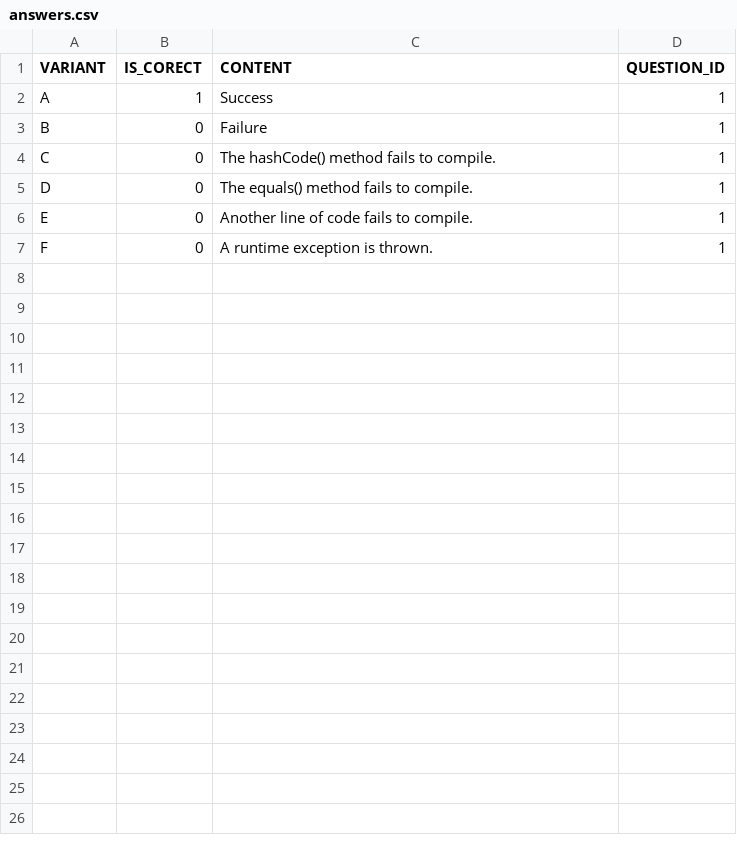
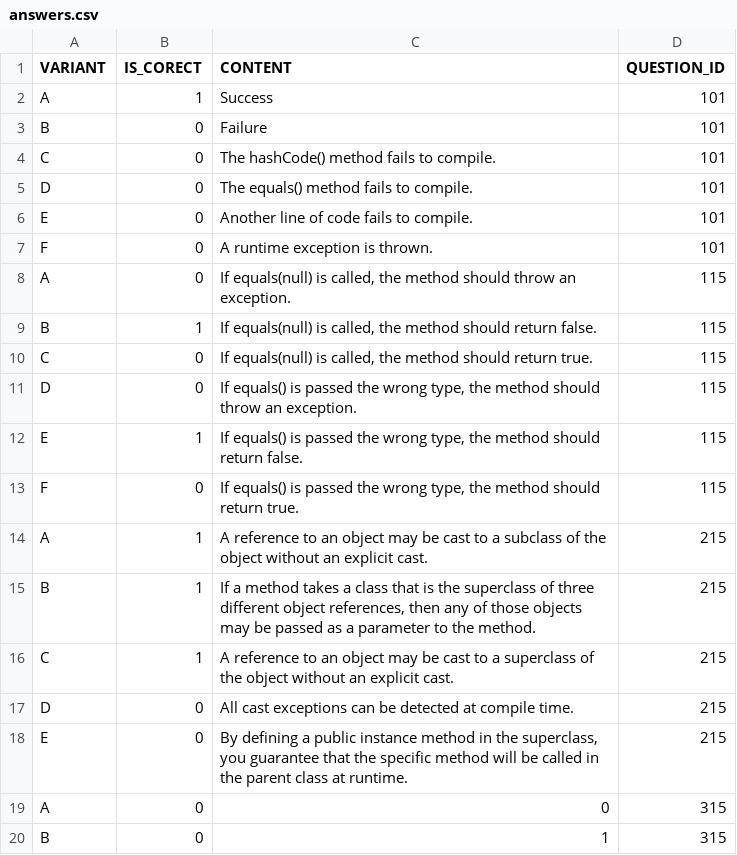
Before and after one commit to miuteo/TestYourself, a CSV file: src/main/resources/config/liquibase/answers.csv, drawn as a sheet; only a part is shown; the diff covers the shown part only.

```diff
--- a/src/main/resources/config/liquibase/answers.csv
+++ b/src/main/resources/config/liquibase/answers.csv
@@ -1,7 +1,20 @@
 VARIANT|IS_CORECT|CONTENT|QUESTION_ID
-A|1|Success|1
-B|0|Failure|1
-C|0|The hashCode() method fails to compile.|1
-D|0|The equals() method fails to compile.|1
-E|0|Another line of code fails to compile.|1
-F|0|A runtime exception is thrown.|1
+A|1|Success|101
+B|0|Failure|101
+C|0|The hashCode() method fails to compile.|101
+D|0|The equals() method fails to compile.|101
+E|0|Another line of code fails to compile.|101
+F|0|A runtime exception is thrown.|101
+A|0|If equals(null) is called, the method should throw an exception.|115
+B|1|If equals(null) is called, the method should return false.|115
+C|0|If equals(null) is called, the method should return true.|115
+D|0|If equals() is passed the wrong type, the method should throw an exception.|115
+E|1|If equals() is passed the wrong type, the method should return false.|115
+F|0|If equals() is passed the wrong type, the method should return true.|115
+A|1|A reference to an object may be cast to a subclass of the object without an explicit cast.|215
+B|1|If a method takes a class that is the superclass of three different object references, then any of those objects may be passed as a parameter to the method.|215
+C|1|A reference to an object may be cast to a superclass of the object without an explicit cast.|215
+D|0|All cast exceptions can be detected at compile time.|215
+E|0|By defining a public instance method in the superclass, you guarantee that the specific method will be called in the parent class at runtime.|215
+A|0|0|315
+B|0|1|315
```
Also changed, not shown: 17 added rows elsewhere in this file, src/main/resources/config/liquibase/questions.csv, 1 other file.
